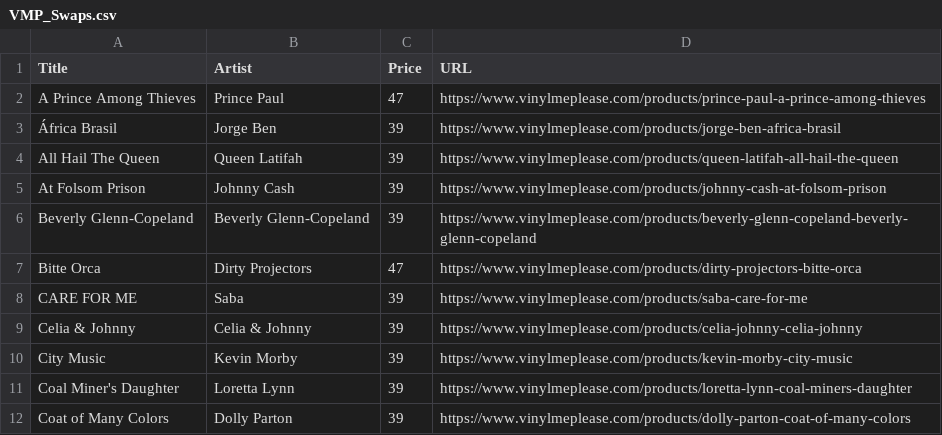
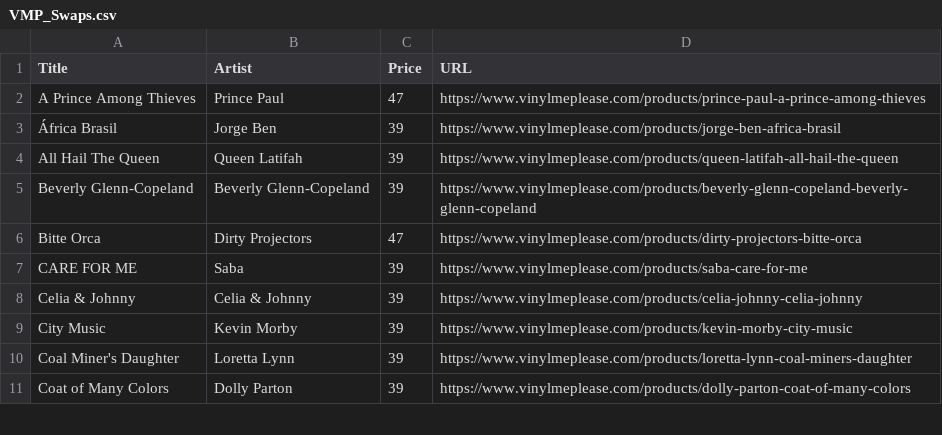
Before and after one commit to sircrumpet/vmp-swaps, a CSV file: VMP_Swaps.csv, drawn as a sheet; only a part is shown.

Commit message:
1 swap removed
  Title: At Folsom Prison
  Artist: Johnny Cash
  Price: 39
  URL: https://www.vinylmeplease.com/products/johnny-cash-at-folsom-prison

[skip ci]

```diff
--- a/VMP_Swaps.csv
+++ b/VMP_Swaps.csv
@@ -4,3 +4,2 @@ Title,Artist,Price,URL
 "All Hail The Queen","Queen Latifah",39,"https://www.vinylmeplease.com/products/queen-latifah-all-hail-the-queen"
-"At Folsom Prison","Johnny Cash",39,"https://www.vinylmeplease.com/products/johnny-cash-at-folsom-prison"
 "Beverly Glenn-Copeland","Beverly Glenn-Copeland",39,"https://www.vinylmeplease.com/products/beverly-glenn-copeland-beverly-glenn-copeland"
```
